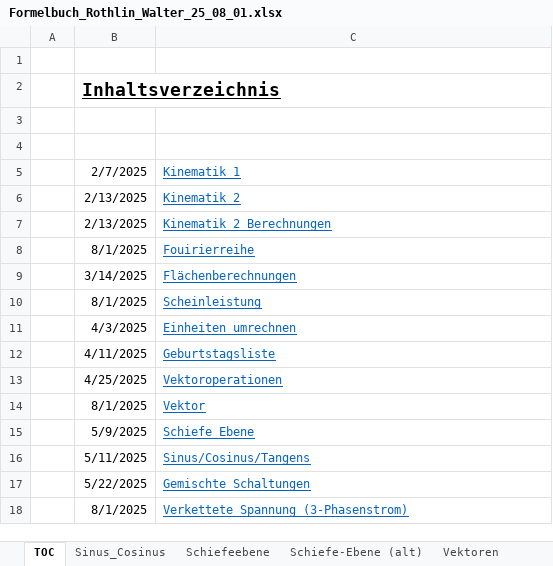
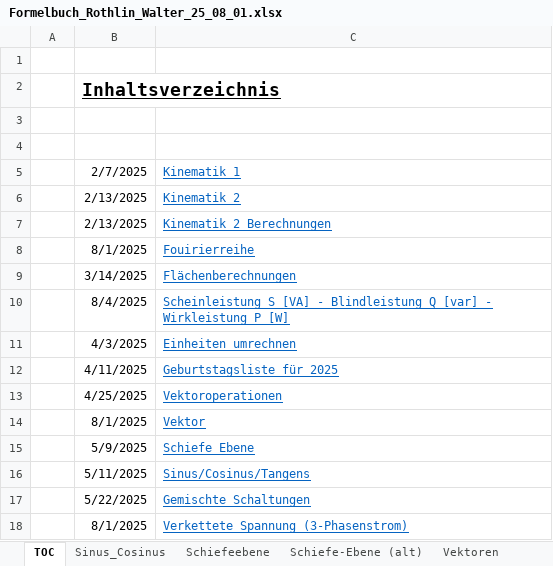
Before and after one commit to walter-rothlin/Source-Code, an Excel workbook: SchulungsUnterlagen/Studentenbeispiele/BZU/24_25/Informatik/Formelbuch_Rothlin_Walter_25_08_01.xlsx, sheet TOC, drawn as a sheet; values as stored, in another font and other column widths than the file's, no borders; removed rows and columns are numbered as before the commit, all else as after; the diff names each change by its address in the sheet, - before the commit and + after, or states it on an @@ line.

```diff
--- a/SchulungsUnterlagen/Studentenbeispiele/BZU/24_25/Informatik/Formelbuch_Rothlin_Walter_25_08_01.xlsx (sheet TOC)
+++ b/SchulungsUnterlagen/Studentenbeispiele/BZU/24_25/Informatik/Formelbuch_Rothlin_Walter_25_08_01.xlsx (sheet TOC)
-row 10:  | 8/1/2025 | Scheinleistung
+row 10:  | 8/4/2025 | Scheinleistung S [VA] - Blindleistung Q [var] - Wirkleistung P [W]
-C12: Geburtstagsliste
+C12: Geburtstagsliste für 2025
```
Also changed, not shown: sheet Scheinleistung, sheet 3-Phasenstrom, sheet Geburtstagsliste, charts or pictures, 7 other files.
